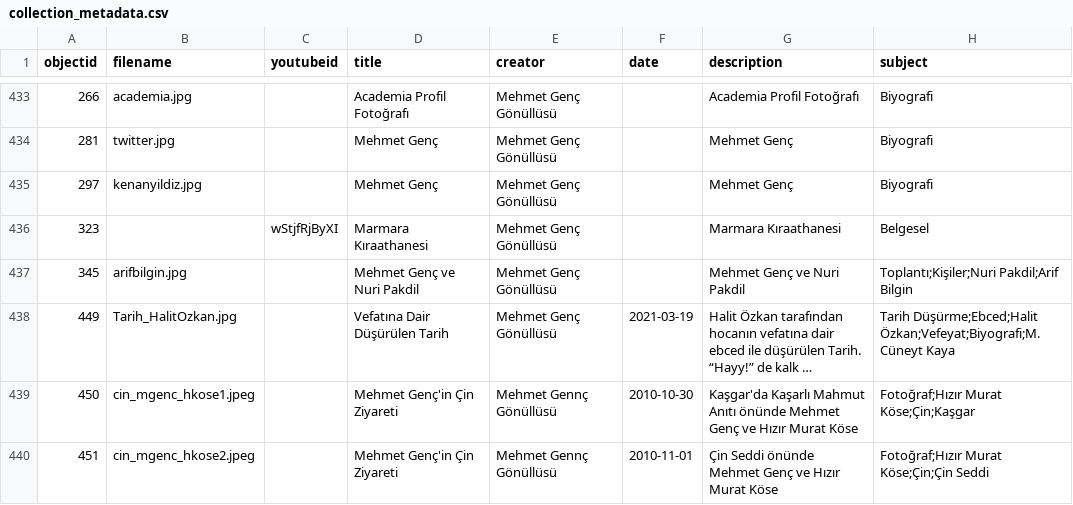
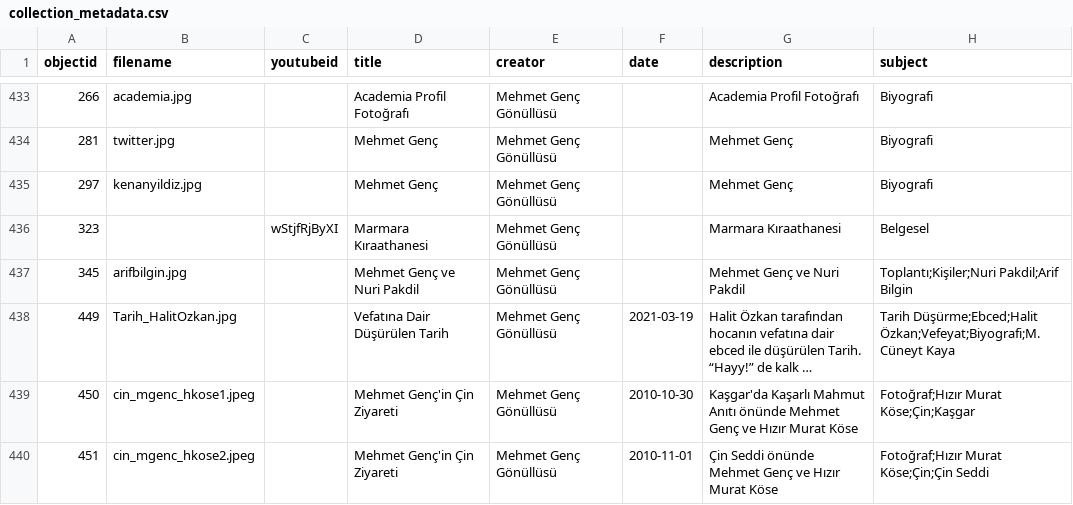
Before and after one commit to HacYolundaBirKarinca/mgenc, a CSV file: _data/collection_metadata.csv, drawn as a sheet; only a part is shown, gaps mark what is left out; long unchanged cells end in …; the diff names each change by its address in the sheet, - before the commit and + after, or states it on an @@ line.

Commit message:
Update collection_metadata.csv

```diff
--- a/_data/collection_metadata.csv
+++ b/_data/collection_metadata.csv
-E439:E440 (creator): Mehmet Gennç Gönüllüsü
+E439:E440 (creator): Mehmet Genç Gönüllüsü
```
